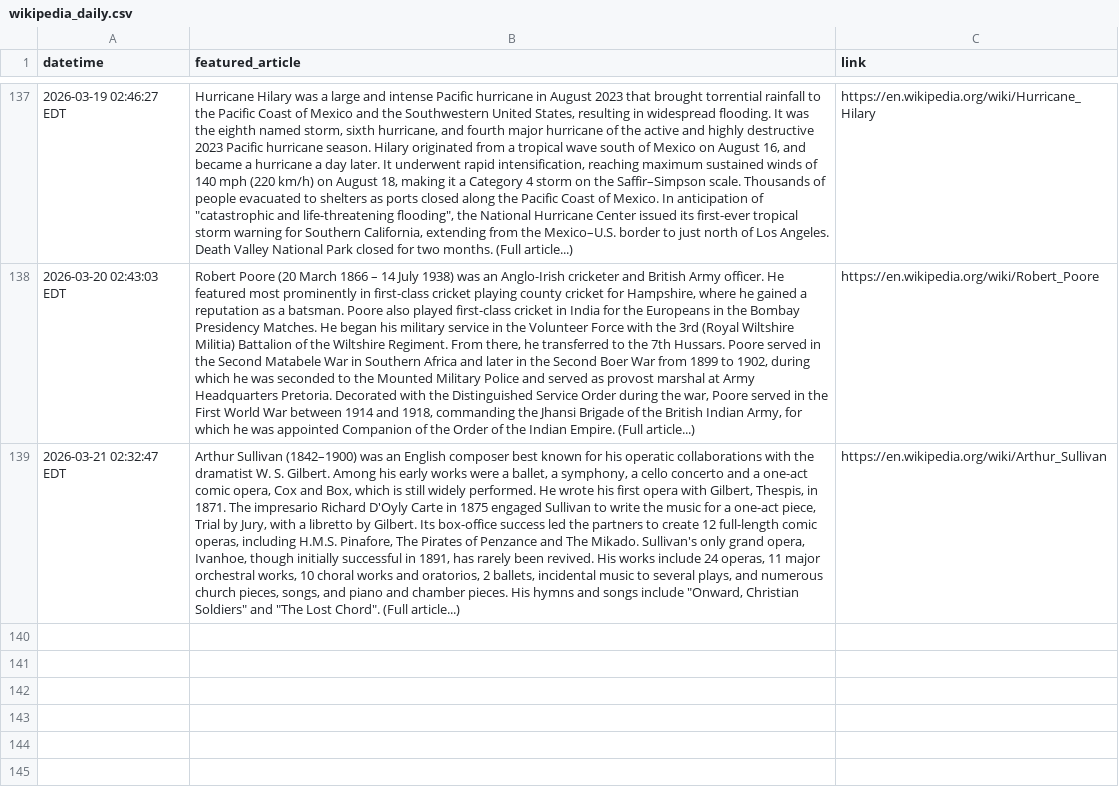
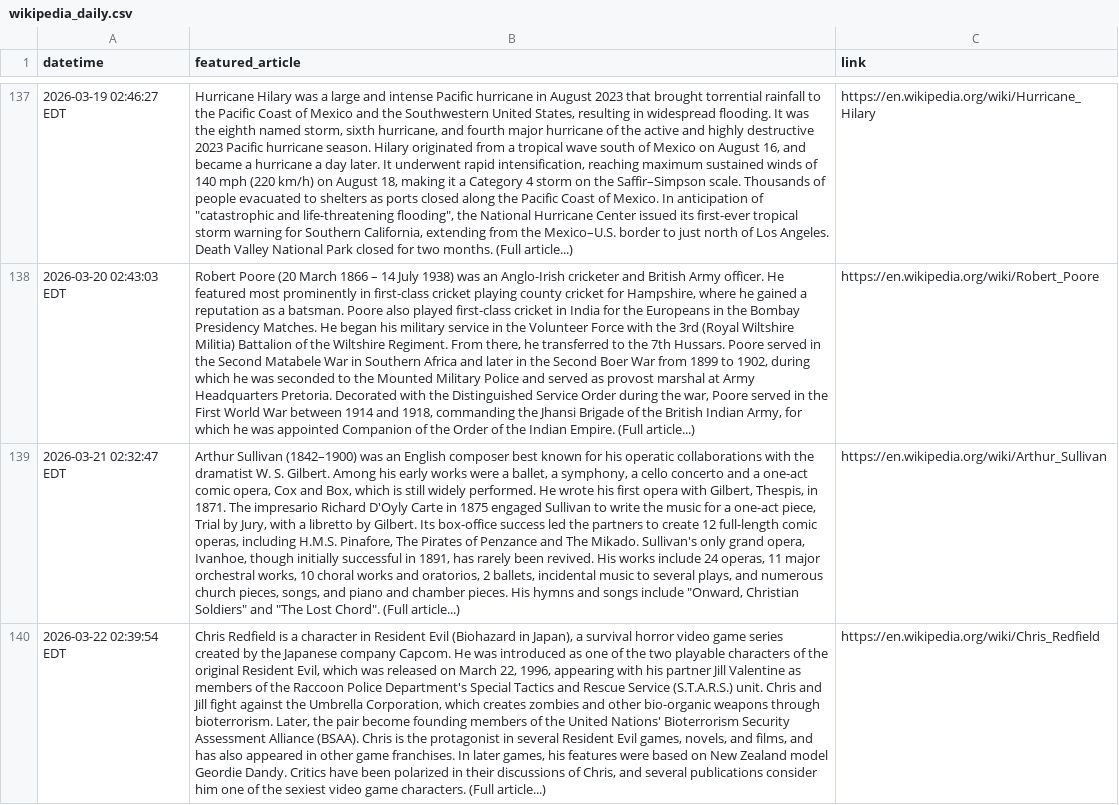
Before and after one commit to endri7k/wikipedia_daily, a CSV file: data/wikipedia_daily.csv, drawn as a sheet; only a part is shown, gaps mark what is left out; the diff names each change by its address in the sheet, - before the commit and + after, or states it on an @@ line.

```diff
--- a/data/wikipedia_daily.csv
+++ b/data/wikipedia_daily.csv
+row 140: 2026-03-22 02:39:54 EDT | Chris Redfield is a character in Resident Evil (Biohazard in Japan), a survival horror video game series created by the Japanese company Capcom. He was introduced as one of the two playable characters of the original Resident Evil, which was released on March 22, 1996, appearing with his partner Jill Valentine as members of the Raccoon Police Department's Special Tactics and Rescue Service (S.T.A.R.S.) unit. Chris and Jill fight against the Umbrella Corporation, which creates zombies and other bio-organic weapons through bioterrorism. Later, the pair become founding members of the United Nations' Bioterrorism Security Assessment Alliance (BSAA). Chris is the protagonist in several Resident Evil games, novels, and films, and has also appeared in other game franchises. In later games, his features were based on New Zealand model Geordie Dandy. Critics have been polarized in their discussions of Chris, and several publications consider him one of the sexiest video game characters. (Full article...) | https://en.wikipedia.org/wiki/Chris_Redfield
```
